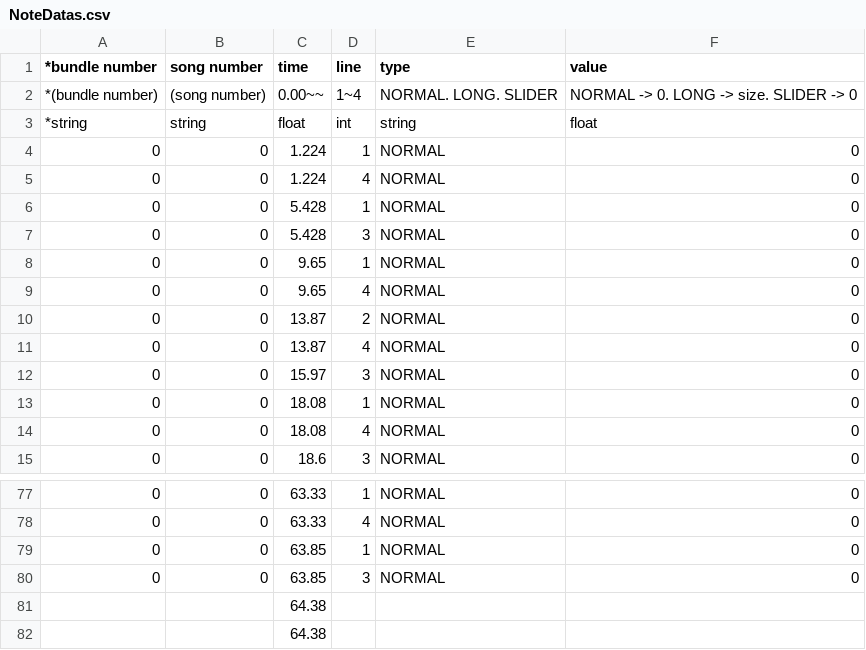
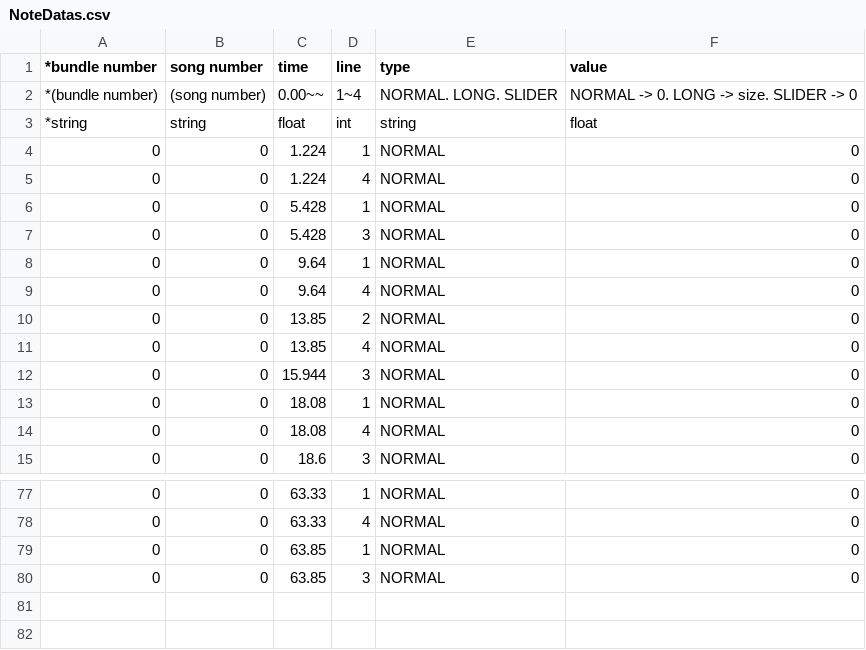
Before and after one commit to Gentlet/Team.NULL-DungeonMusician, a CSV file: 던전 뮤지션/Assets/Resources/Datas/NoteDatas.csv, drawn as a sheet; only a part is shown, gaps mark what is left out.

```diff
--- a/던전 뮤지션/Assets/Resources/Datas/NoteDatas.csv
+++ b/던전 뮤지션/Assets/Resources/Datas/NoteDatas.csv
@@ -7,7 +7,7 @@
 0,0,5.428,3,NORMAL,0
-0,0,9.65,1,NORMAL,0
-0,0,9.65,4,NORMAL,0
-0,0,13.87,2,NORMAL,0
-0,0,13.87,4,NORMAL,0
-0,0,15.97,3,NORMAL,0
+0,0,9.64,1,NORMAL,0
+0,0,9.64,4,NORMAL,0
+0,0,13.85,2,NORMAL,0
+0,0,13.85,4,NORMAL,0
+0,0,15.944,3,NORMAL,0
 0,0,18.08,1,NORMAL,0
@@ -80,3 +80 @@
 0,0,63.85,3,NORMAL,0
-,,64.38,,,
-,,64.38,,,
```
